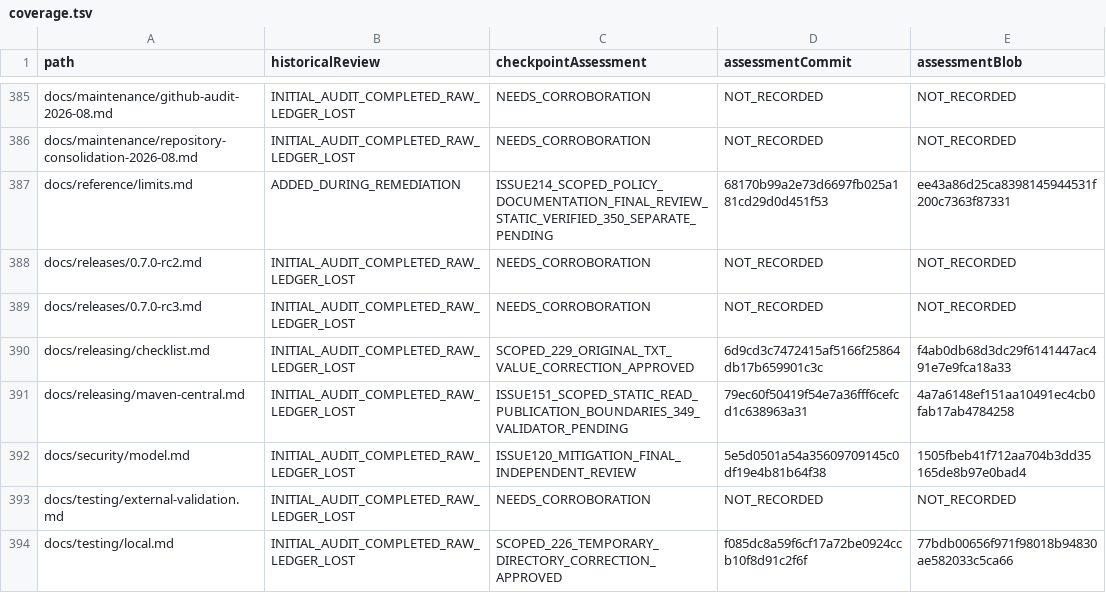
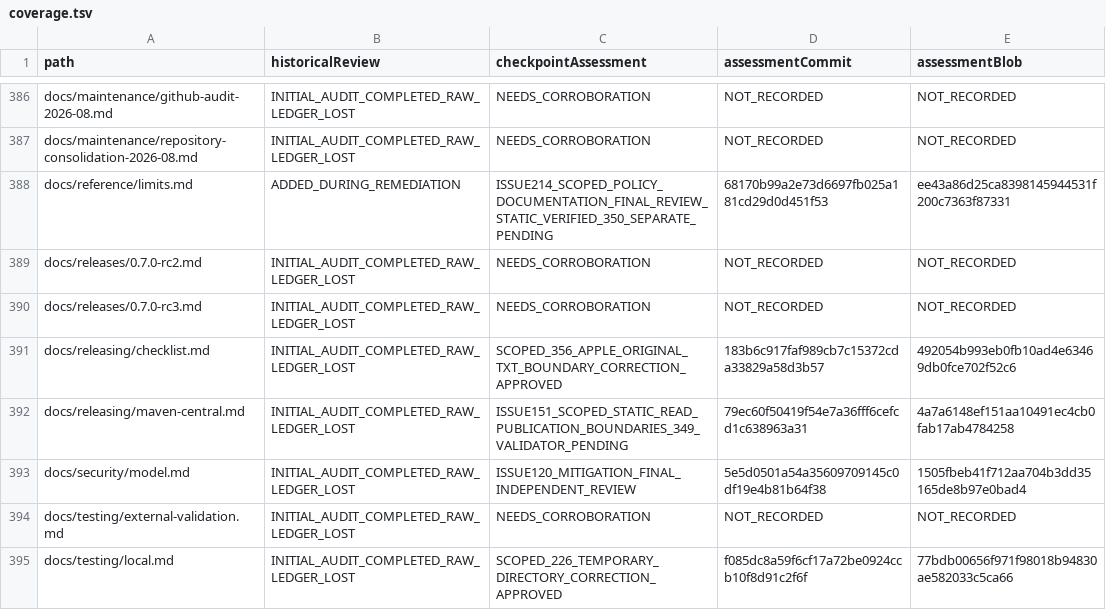
Before and after one commit to p2pKit/P2pKit, a TSV file: docs/audit/2026-09-04/coverage.tsv, drawn as a sheet; only a part is shown, gaps mark what is left out; the diff covers the shown part only.

Commit message:
docs(audit): record approved Apple TXT boundary repair

```diff
--- a/docs/audit/2026-09-04/coverage.tsv
+++ b/docs/audit/2026-09-04/coverage.tsv
@@ -389,3 +390,3 @@ docs/releases/0.7.0-rc2.md	INITIAL_AUDIT_COMPLETED_RAW_LEDGER_LOST	NEEDS_CORROBO
 docs/releases/0.7.0-rc3.md	INITIAL_AUDIT_COMPLETED_RAW_LEDGER_LOST	NEEDS_CORROBORATION	NOT_RECORDED	NOT_RECORDED
-docs/releasing/checklist.md	INITIAL_AUDIT_COMPLETED_RAW_LEDGER_LOST	SCOPED_229_ORIGINAL_TXT_VALUE_CORRECTION_APPROVED	6d9cd3c7472415af5166f25864db17b659901c3c	f4ab0db68d3dc29f6141447ac491e7e9fca18a33
+docs/releasing/checklist.md	INITIAL_AUDIT_COMPLETED_RAW_LEDGER_LOST	SCOPED_356_APPLE_ORIGINAL_TXT_BOUNDARY_CORRECTION_APPROVED	183b6c917faf989cb7c15372cda33829a58d3b57	492054b993eb0fb10ad4e63469db0fce702f52c6
 docs/releasing/maven-central.md	INITIAL_AUDIT_COMPLETED_RAW_LEDGER_LOST	ISSUE151_SCOPED_STATIC_READ_PUBLICATION_BOUNDARIES_349_VALIDATOR_PENDING	79ec60f50419f54e7a36fff6cefcd1c638963a31	4a7a6148ef151aa10491ec4cb0fab17ab4784258
```
Also changed, not shown: 3 added rows and 11 edited cells elsewhere in this file, 7 other files.
